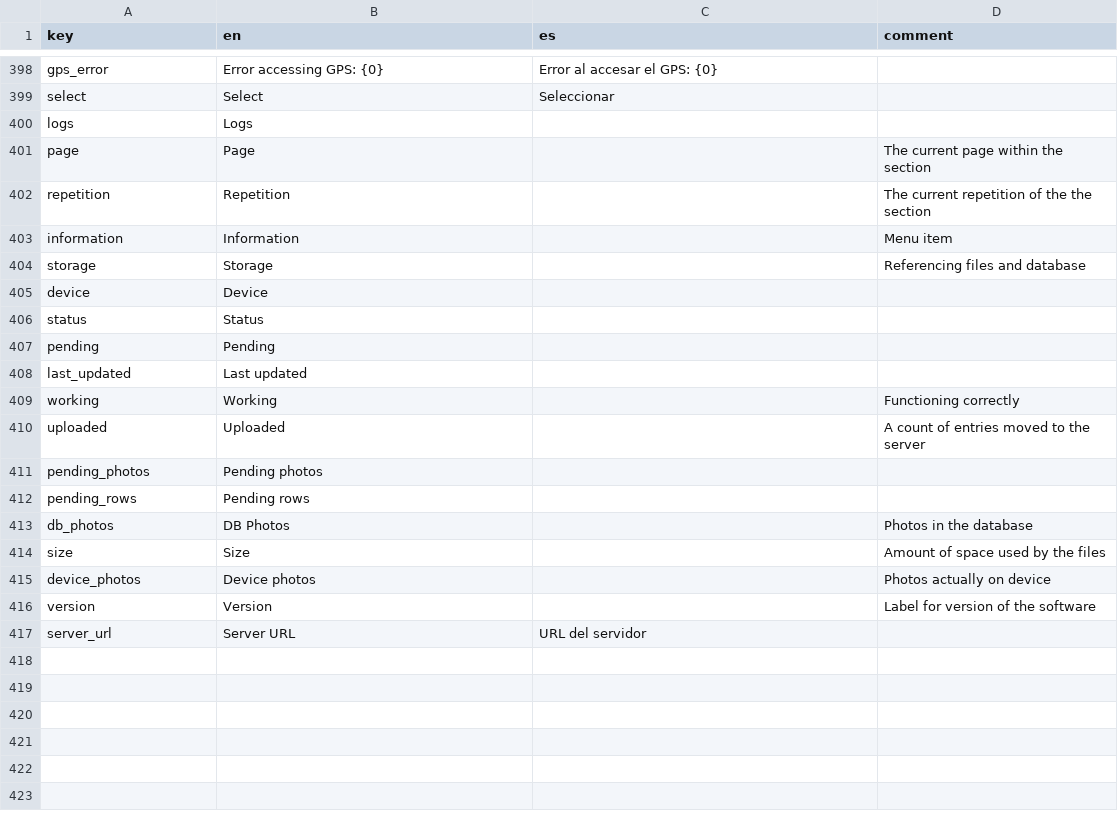
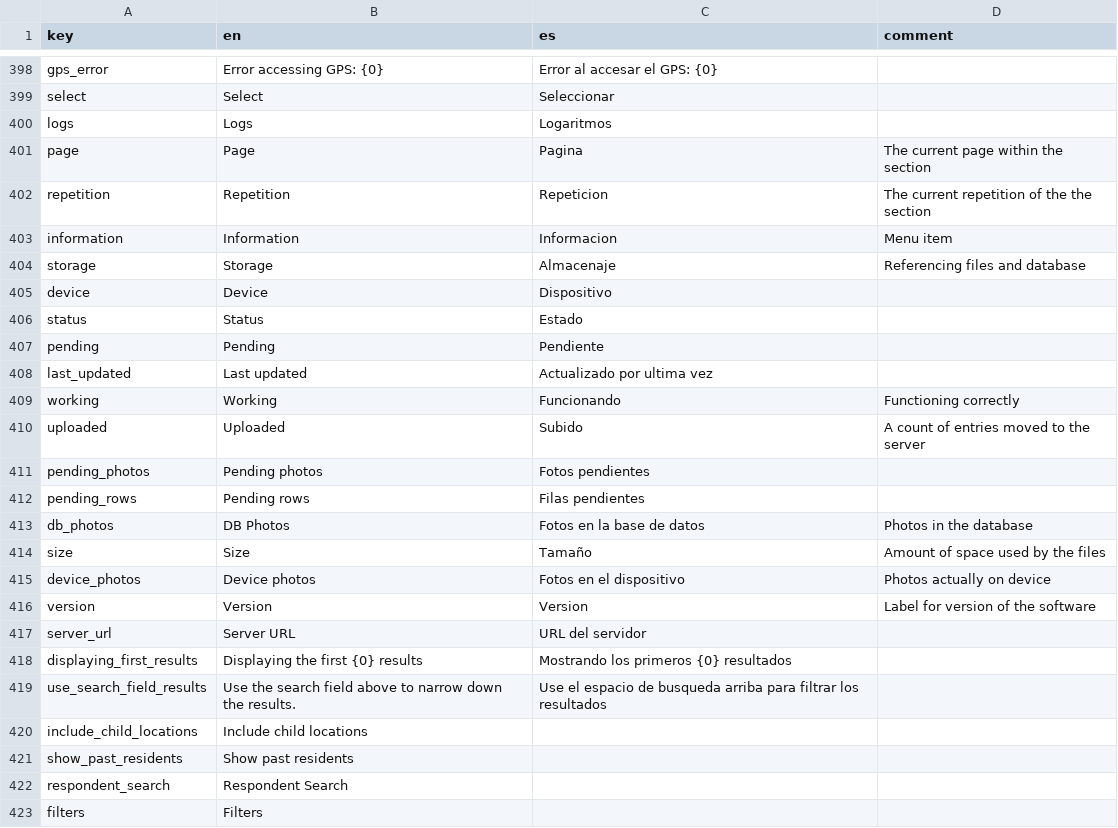
Before and after one commit to human-nature-lab/trellis-app, a CSV file: src/i18n/translations.csv, drawn as a sheet; only a part is shown, gaps mark what is left out; the diff covers the shown part only.

Commit message:
geo_type parameter assigned to a Geo question type will now only allow geos of that type to be selected. Any number of geo_type parameters can be assigned. Fixes #144. Updated geo questions to show more information about each selected geo. Made respondent search and geo search modals full screen with ModalTitle dialog for continuity. Fixed bug where sorting geos without a translation for the selected locale would throw an error. General UI improvements for respondent and geo searches.

```diff
--- a/src/i18n/translations.csv
+++ b/src/i18n/translations.csv
@@ -399,19 +399,25 @@ gps_error,Error accessing GPS: {0},Error al accesar el GPS: {0},
 select,Select,Seleccionar,
-logs,Logs,,
-page,Page,,The current page within the section
-repetition,Repetition,,The current repetition of the the section
-information,Information,,Menu item
-storage,Storage,,Referencing files and database
-device,Device,,
-status,Status,,
-pending,Pending,,
-last_updated,Last updated,,
-working,Working,,Functioning correctly
-uploaded,Uploaded,,A count of entries moved to the server
-pending_photos,Pending photos,,
-pending_rows,Pending rows,,
-db_photos,DB Photos,,Photos in the database
-size,Size,,Amount of space used by the files
-device_photos,Device photos,,Photos actually on device
-version,Version,,Label for version of the software
+logs,Logs,Logaritmos,
+page,Page,Pagina,The current page within the section
+repetition,Repetition,Repeticion,The current repetition of the the section
+information,Information,Informacion,Menu item
+storage,Storage,Almacenaje,Referencing files and database
+device,Device,Dispositivo,
+status,Status,Estado,
+pending,Pending,Pendiente,
+last_updated,Last updated,Actualizado por ultima vez,
+working,Working,Funcionando,Functioning correctly
+uploaded,Uploaded,Subido,A count of entries moved to the server
+pending_photos,Pending photos,Fotos pendientes,
+pending_rows,Pending rows,Filas pendientes,
+db_photos,DB Photos,Fotos en la base de datos,Photos in the database
+size,Size,Tamaño,Amount of space used by the files
+device_photos,Device photos,Fotos en el dispositivo ,Photos actually on device
+version,Version,Version,Label for version of the software
 server_url,Server URL,URL del servidor,
+displaying_first_results,Displaying the first {0} results,Mostrando los primeros {0} resultados,
+use_search_field_results,Use the search field above to narrow down the results.,Use el espacio de busqueda arriba para filtrar los resultados,
+include_child_locations,Include child locations,,
+show_past_residents,Show past residents,,
+respondent_search,Respondent Search,,
+filters,Filters,,
```
Also changed, not shown: 1 edited cell elsewhere in this file, 7 other files.
